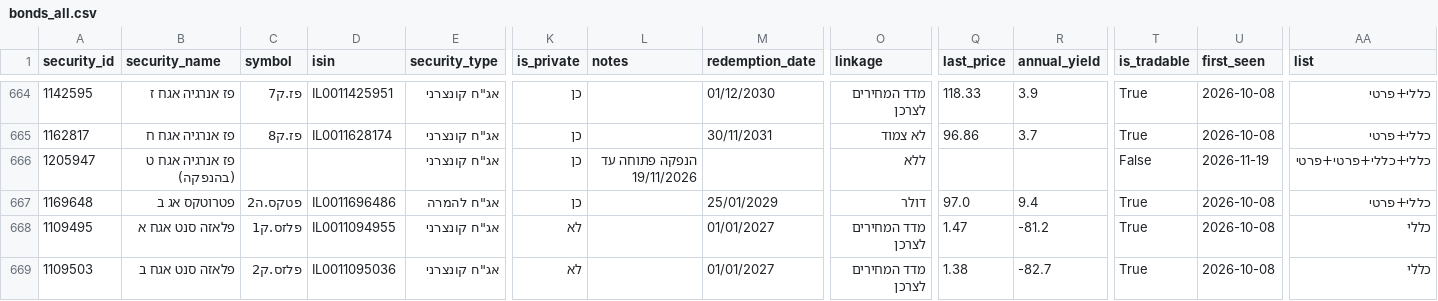
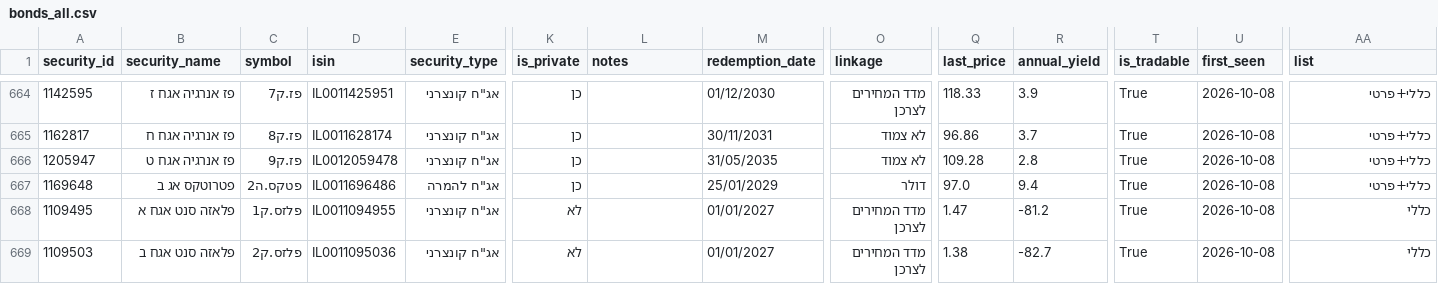
Before and after one commit to Revach123/HARAV_LEVIN, a CSV file: data/bonds_list/bonds_all.csv, drawn as a sheet; only a part is shown, gaps mark what is left out; the diff covers the shown part only; the diff names each change by its address in the sheet, - before the commit and + after, or states it on an @@ line.

```diff
--- a/data/bonds_list/bonds_all.csv
+++ b/data/bonds_list/bonds_all.csv
-B666 (security_name): פז אנרגיה אגח ט (בהנפקה)
+B666 (security_name): פז אנרגיה אגח ט
-C666 (symbol): (empty)
+C666 (symbol): פז.ק9
-D666 (isin): (empty)
+D666 (isin): IL0012059478
-L666 (notes): הנפקה פתוחה עד 19/11/2026
+L666 (notes): (empty)
-M666 (redemption_date): (empty)
+M666 (redemption_date): 31/05/2035
-O666 (linkage): ללא
+O666 (linkage): לא צמוד
-Q666 (last_price): (empty)
+Q666 (last_price): 109.28
-R666 (annual_yield): (empty)
+R666 (annual_yield): 2.8
-T666 (is_tradable): False
+T666 (is_tradable): True
-U666 (first_seen): 2026-11-19
+U666 (first_seen): 2026-10-08
-AA666 (list): כללי+כללי+פרטי+פרטי
+AA666 (list): כללי+פרטי
```
Also changed, not shown: 16 edited cells elsewhere in this file, data/bonds_list/bonds_general.csv, data/bonds_list/bonds_private.csv, 7 other files.
